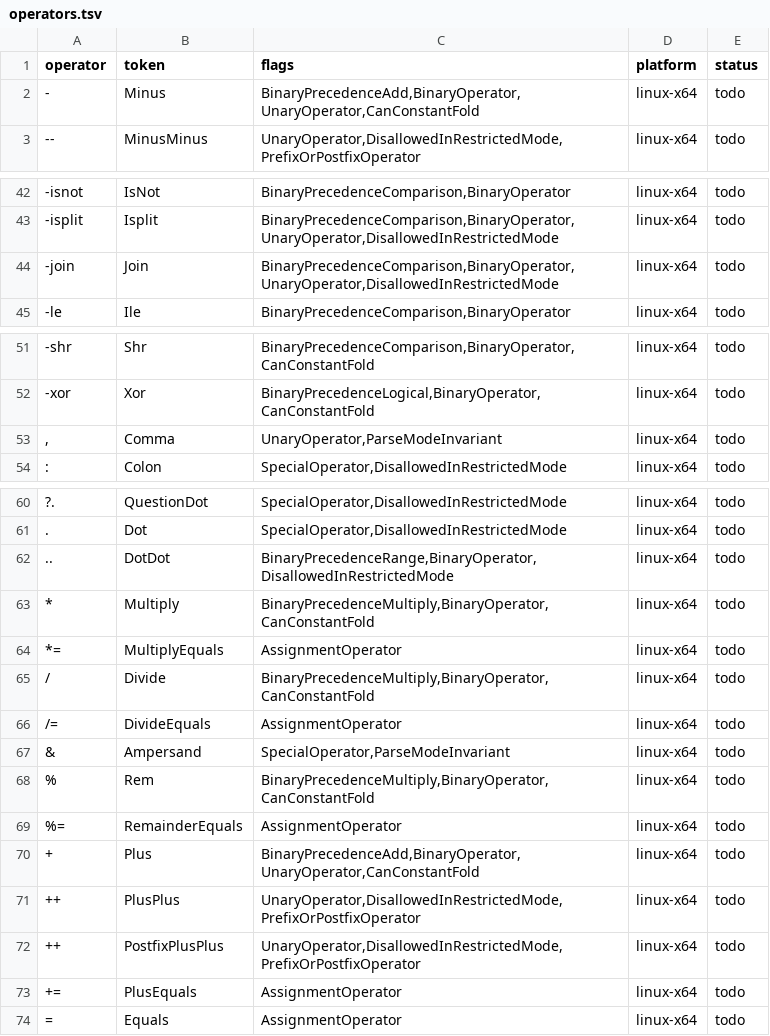
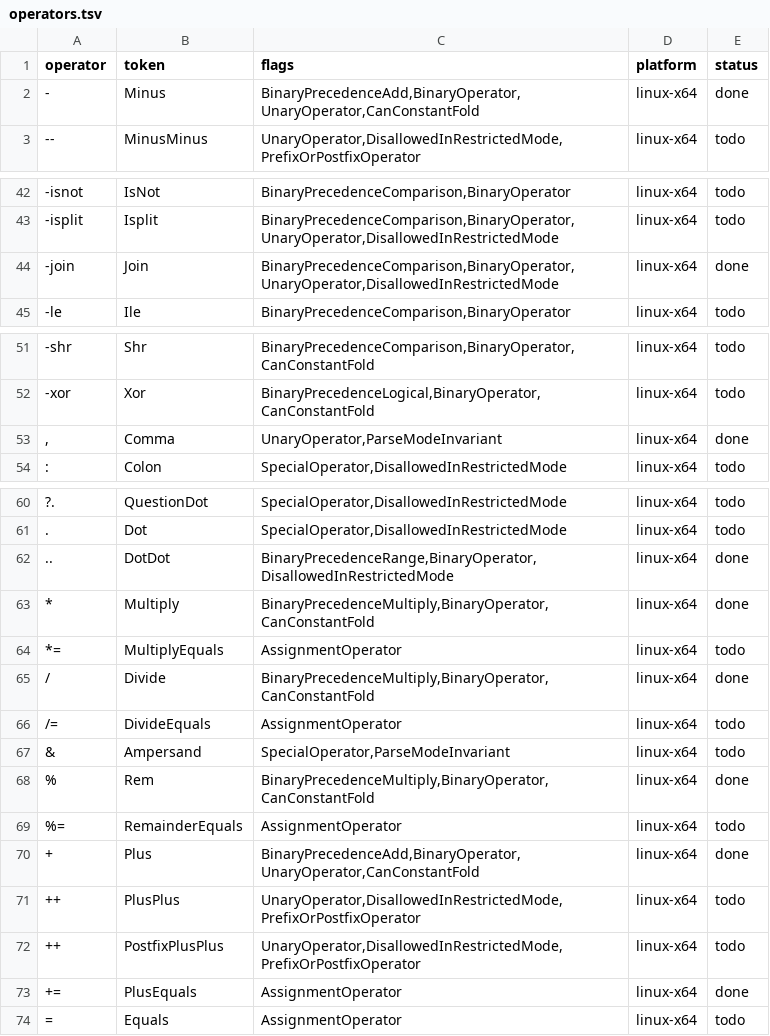
Before and after one commit to hjosugi/rps, a TSV file: inventory/operators.tsv, drawn as a sheet; only a part is shown, gaps mark what is left out.

Commit message:
Add ranges, arrays, indexing and join
Part of #26: comma arrays, unary comma, @(...) arrays, 1..n ranges, [] indexing (negative, index lists, ranges), .Count, += append and -join/-join unary. lang/array now passes; operators inventory marks the implemented rows.

```diff
--- a/inventory/operators.tsv
+++ b/inventory/operators.tsv
@@ -1,3 +1,3 @@
 operator	token	flags	platform	status
--	Minus	BinaryPrecedenceAdd,BinaryOperator,UnaryOperator,CanConstantFold	linux-x64	todo
+-	Minus	BinaryPrecedenceAdd,BinaryOperator,UnaryOperator,CanConstantFold	linux-x64	done
 --	MinusMinus	UnaryOperator,DisallowedInRestrictedMode,PrefixOrPostfixOperator	linux-x64	todo
@@ -43,3 +43,3 @@ operator	token	flags	platform	status
 -isplit	Isplit	BinaryPrecedenceComparison,BinaryOperator,UnaryOperator,DisallowedInRestrictedMode	linux-x64	todo
--join	Join	BinaryPrecedenceComparison,BinaryOperator,UnaryOperator,DisallowedInRestrictedMode	linux-x64	todo
+-join	Join	BinaryPrecedenceComparison,BinaryOperator,UnaryOperator,DisallowedInRestrictedMode	linux-x64	done
 -le	Ile	BinaryPrecedenceComparison,BinaryOperator	linux-x64	todo
@@ -52,3 +52,3 @@ operator	token	flags	platform	status
 -xor	Xor	BinaryPrecedenceLogical,BinaryOperator,CanConstantFold	linux-x64	todo
-,	Comma	UnaryOperator,ParseModeInvariant	linux-x64	todo
+,	Comma	UnaryOperator,ParseModeInvariant	linux-x64	done
 :	Colon	SpecialOperator,DisallowedInRestrictedMode	linux-x64	todo
@@ -61,14 +61,14 @@ operator	token	flags	platform	status
 .	Dot	SpecialOperator,DisallowedInRestrictedMode	linux-x64	todo
-..	DotDot	BinaryPrecedenceRange,BinaryOperator,DisallowedInRestrictedMode	linux-x64	todo
-*	Multiply	BinaryPrecedenceMultiply,BinaryOperator,CanConstantFold	linux-x64	todo
+..	DotDot	BinaryPrecedenceRange,BinaryOperator,DisallowedInRestrictedMode	linux-x64	done
+*	Multiply	BinaryPrecedenceMultiply,BinaryOperator,CanConstantFold	linux-x64	done
 *=	MultiplyEquals	AssignmentOperator	linux-x64	todo
-/	Divide	BinaryPrecedenceMultiply,BinaryOperator,CanConstantFold	linux-x64	todo
+/	Divide	BinaryPrecedenceMultiply,BinaryOperator,CanConstantFold	linux-x64	done
 /=	DivideEquals	AssignmentOperator	linux-x64	todo
 &	Ampersand	SpecialOperator,ParseModeInvariant	linux-x64	todo
-%	Rem	BinaryPrecedenceMultiply,BinaryOperator,CanConstantFold	linux-x64	todo
+%	Rem	BinaryPrecedenceMultiply,BinaryOperator,CanConstantFold	linux-x64	done
 %=	RemainderEquals	AssignmentOperator	linux-x64	todo
-+	Plus	BinaryPrecedenceAdd,BinaryOperator,UnaryOperator,CanConstantFold	linux-x64	todo
++	Plus	BinaryPrecedenceAdd,BinaryOperator,UnaryOperator,CanConstantFold	linux-x64	done
 ++	PlusPlus	UnaryOperator,DisallowedInRestrictedMode,PrefixOrPostfixOperator	linux-x64	todo
 ++	PostfixPlusPlus	UnaryOperator,DisallowedInRestrictedMode,PrefixOrPostfixOperator	linux-x64	todo
-+=	PlusEquals	AssignmentOperator	linux-x64	todo
++=	PlusEquals	AssignmentOperator	linux-x64	done
 =	Equals	AssignmentOperator	linux-x64	todo
```
Also changed, not shown: 9 other files.
